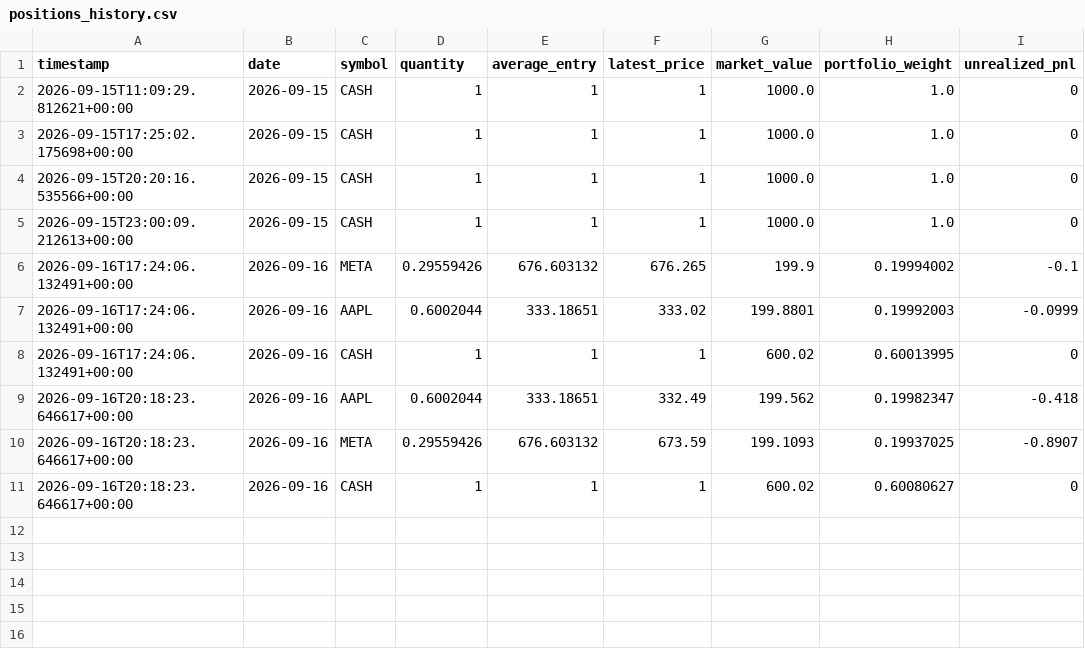
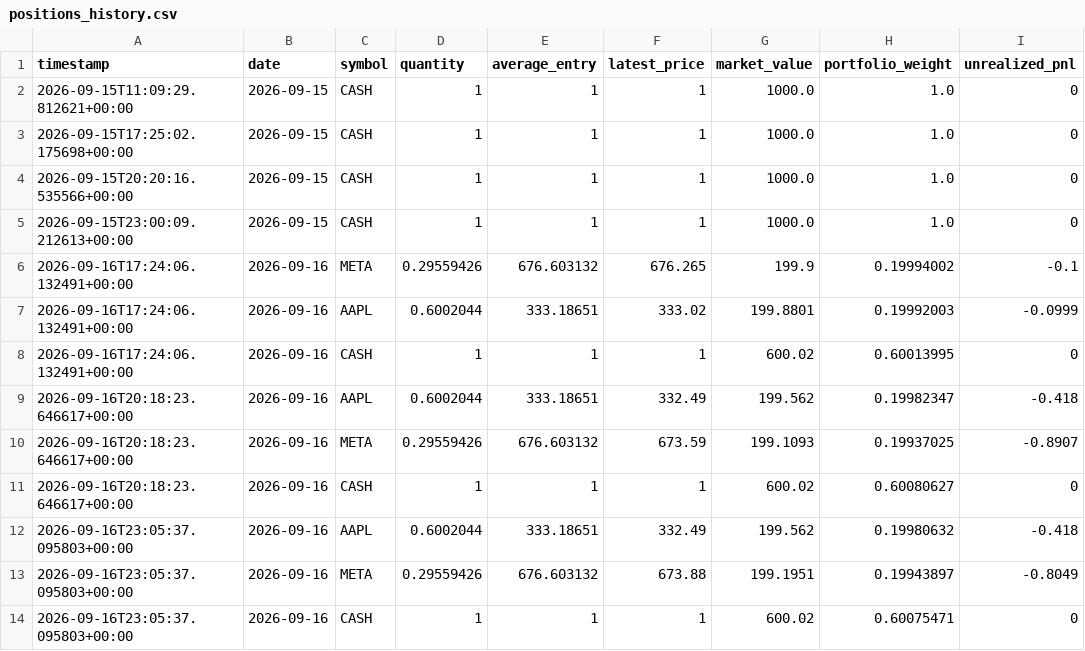
Before and after one commit to GaryPalfreman/Autonomous-Paper-Trading-Bot, a CSV file: data/positions_history.csv, drawn as a sheet; the diff names each change by its address in the sheet, - before the commit and + after, or states it on an @@ line.

Commit message:
Update autonomous paper portfolio

```diff
--- a/data/positions_history.csv
+++ b/data/positions_history.csv
+row 12: 2026-09-16T23:05:37.095803+00:00 | 2026-09-16 | AAPL | 0.6002044 | 333.18651 | 332.49 | 199.562 | 0.19980632 | -0.418
+row 13: 2026-09-16T23:05:37.095803+00:00 | 2026-09-16 | META | 0.29559426 | 676.603132 | 673.88 | 199.1951 | 0.19943897 | -0.8049
+row 14: 2026-09-16T23:05:37.095803+00:00 | 2026-09-16 | CASH | 1 | 1 | 1 | 600.02 | 0.60075471 | 0
```
Also changed, not shown: data/benchmark_history.csv, data/equity_history.csv, 4 other files.
